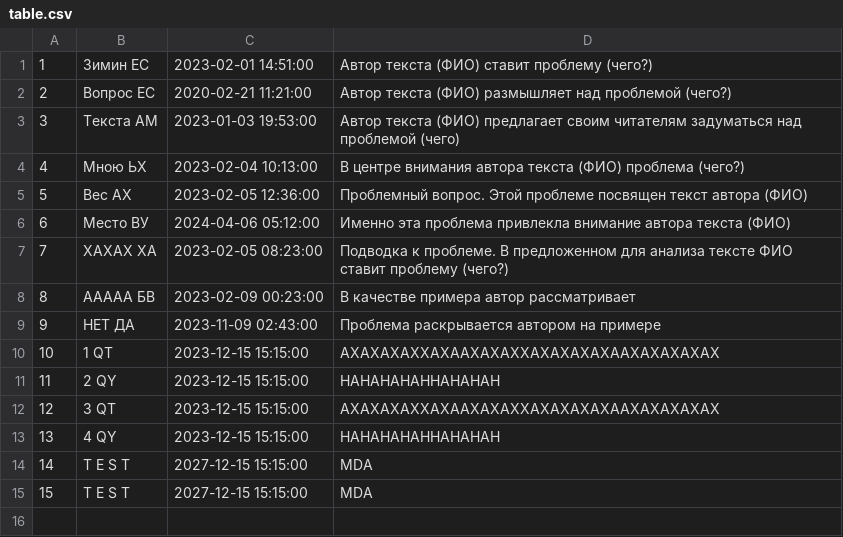
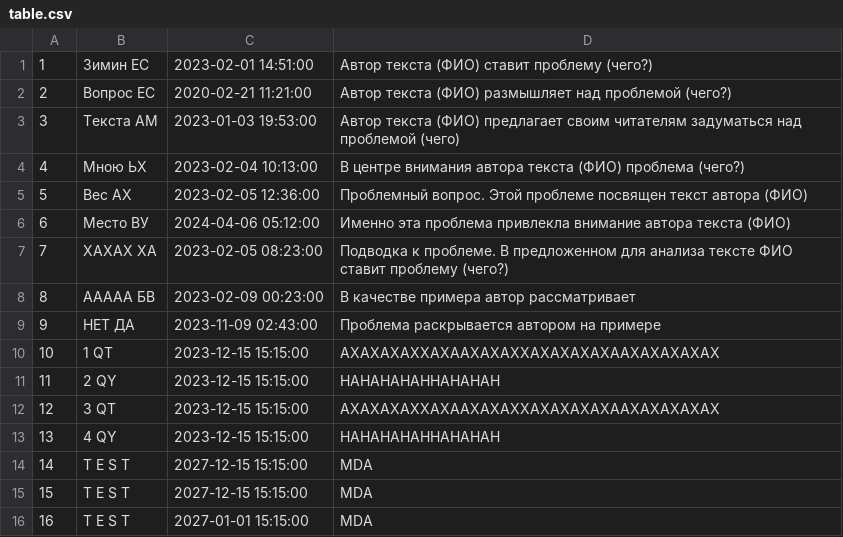
Before and after one commit to iamzimin/Professional-application-development, a CSV file: lab4/table.csv, drawn as a sheet; the diff names each change by its address in the sheet, - before the commit and + after, or states it on an @@ line.

```diff
--- a/lab4/table.csv
+++ b/lab4/table.csv
+row 16: 16 | T E S T | 2027-01-01 15:15:00 | MDA
```
Also changed, not shown: 2 other files.
